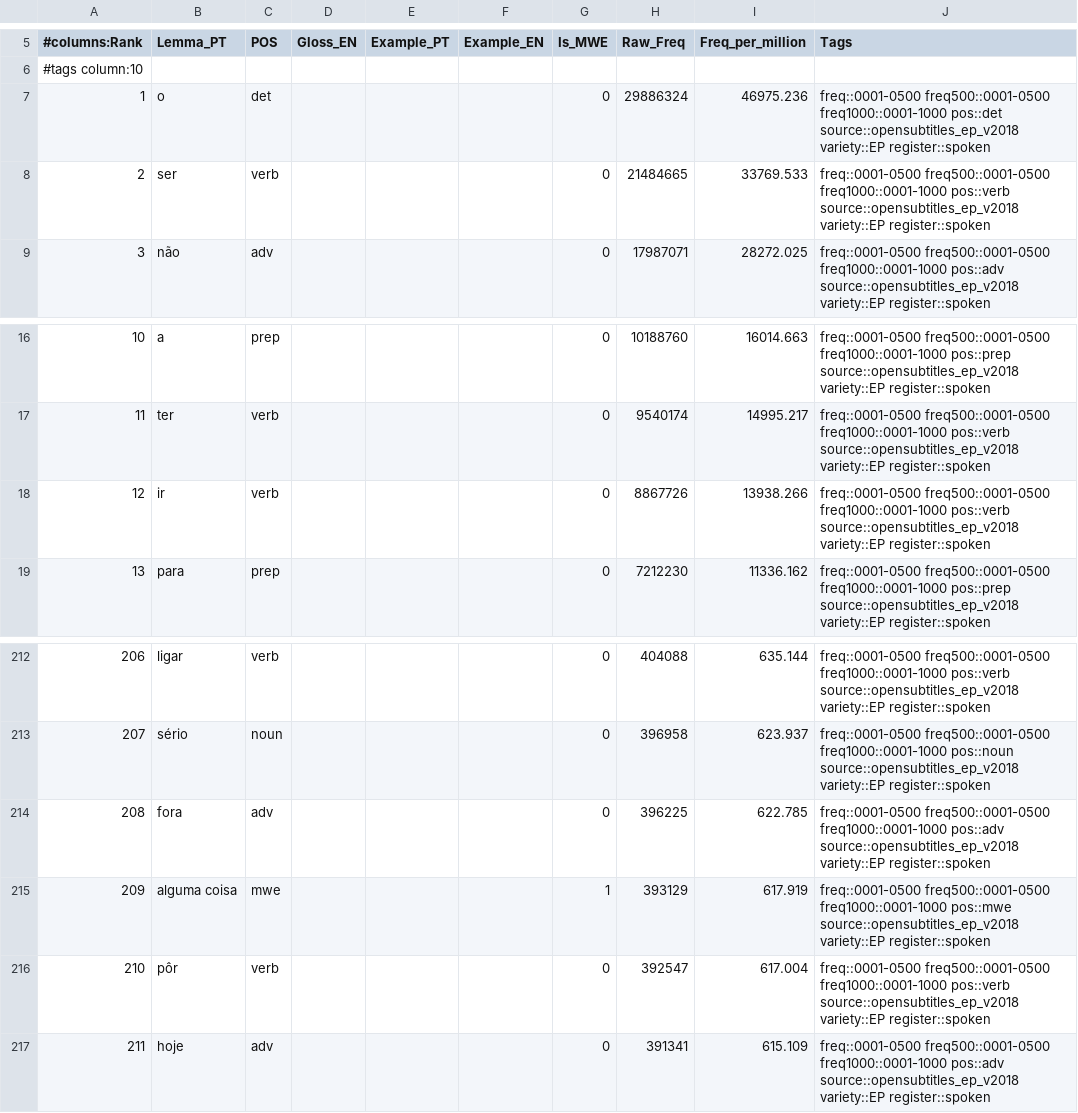
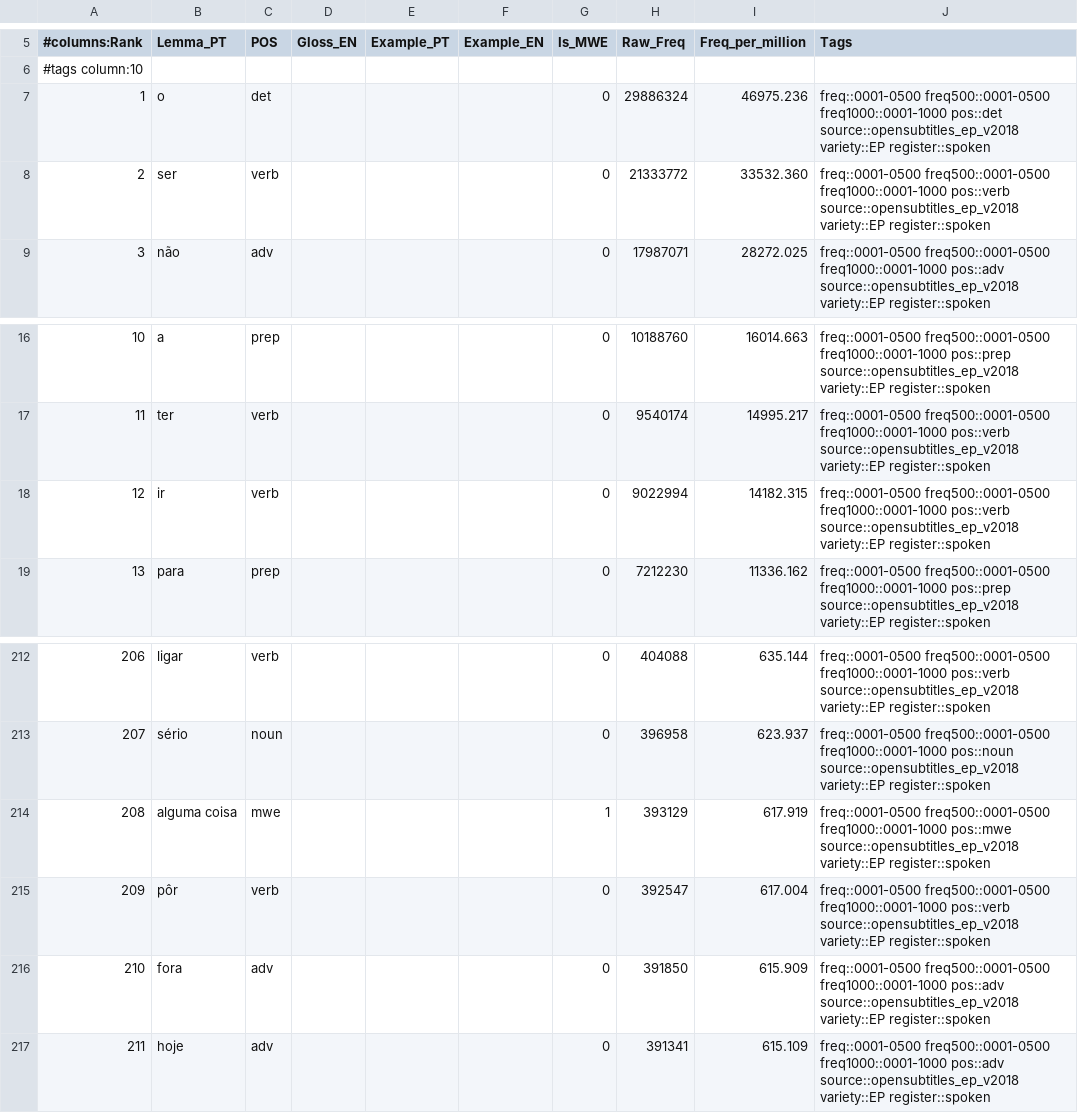
Before and after one commit to jamminalley/EPspokenfrequency, a TSV file: out/ep_spoken_anki_enrichable.tsv, drawn as a sheet; only a part is shown, gaps mark what is left out; removed rows and columns are numbered as before the commit, all else as after; the diff names each change by its address in the sheet, - before the commit and + after, or states it on an @@ line.

```diff
--- a/out/ep_spoken_anki_enrichable.tsv
+++ b/out/ep_spoken_anki_enrichable.tsv
-H8 (Raw_Freq): 21484665
+H8 (Raw_Freq): 21333772
-I8 (Freq_per_million): 33769.533
+I8 (Freq_per_million): 33532.360
-H18 (Raw_Freq): 8867726
+H18 (Raw_Freq): 9022994
-I18 (Freq_per_million): 13938.266
+I18 (Freq_per_million): 14182.315
-row 214: 208 | fora | adv |  |  |  | 0 | 396225 | 622.785 | freq::0001-0500 freq500::0001-0500 freq1000::0001-1000 pos::adv source::opensubtitles_ep_v2018 variety::EP register::spoken
@@ column A (#columns:Rank) renumbered between rows 214 and 215 @@
+row 216: 210 | fora | adv |  |  |  | 0 | 391850 | 615.909 | freq::0001-0500 freq500::0001-0500 freq1000::0001-1000 pos::adv source::opensubtitles_ep_v2018 variety::EP register::spoken
```
Also changed, not shown: out/ep_spoken_anki_minimal.tsv, out/ep_spoken_top5000.csv, 15 other files.
